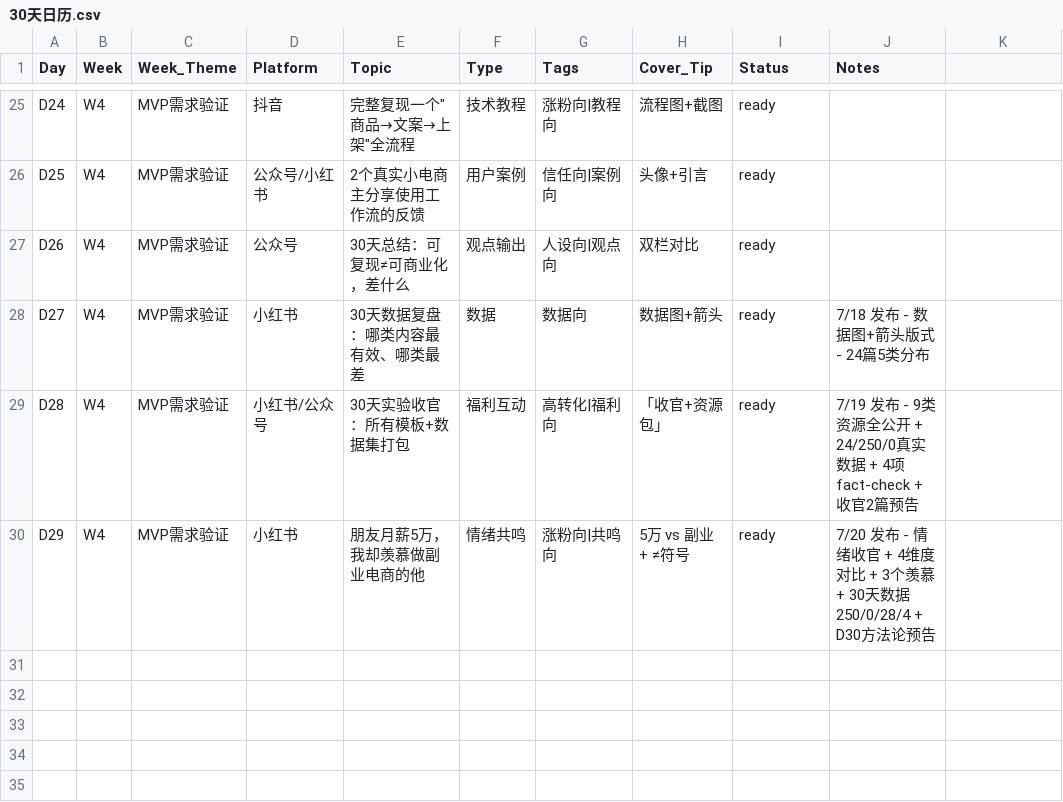
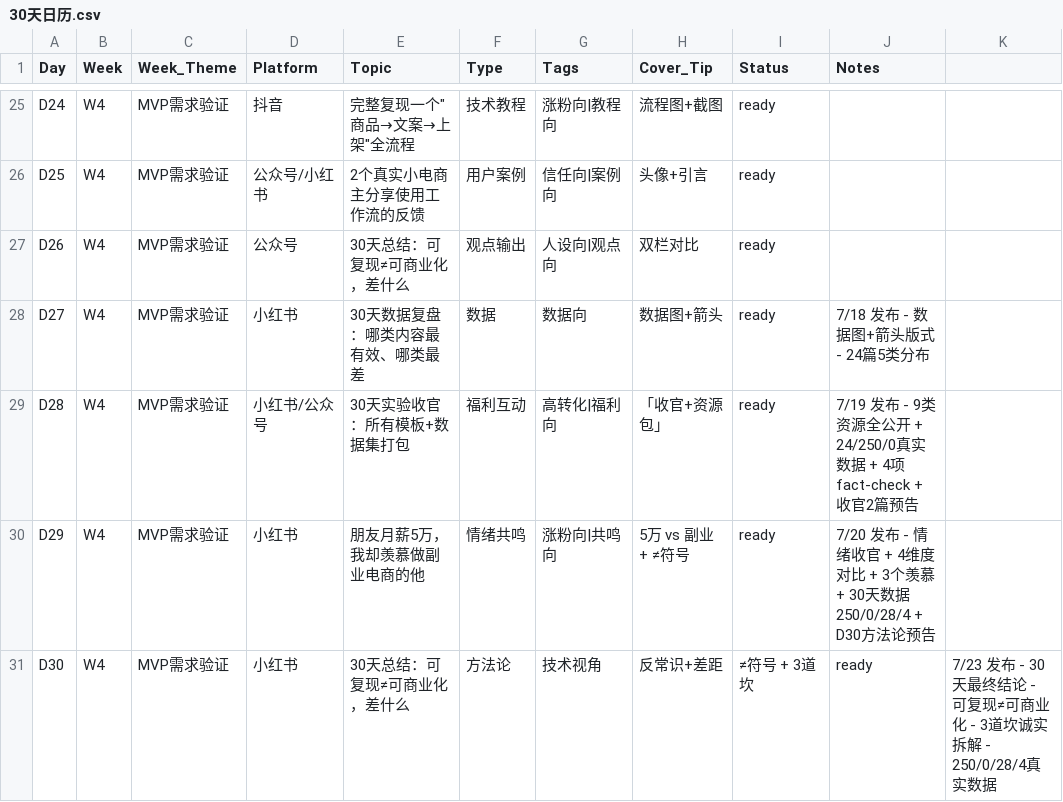
Before and after one commit to where20/xhs-media-content, a CSV file: content-kit/30天日历.csv, drawn as a sheet; only a part is shown, gaps mark what is left out; the diff names each change by its address in the sheet, - before the commit and + after, or states it on an @@ line.

```diff
--- a/content-kit/30天日历.csv
+++ b/content-kit/30天日历.csv
+row 31: D30 | W4 | MVP需求验证 | 小红书 | 30天总结：可复现≠可商业化，差什么 | 方法论 | 技术视角 | 反常识+差距 | ≠符号 + 3道坎 | ready | 7/23 发布 - 30天最终结论 - 可复现≠可商业化 - 3道坎诚实拆解 - 250/0/28/4真实数据
```
Also changed, not shown: 8 other files.
